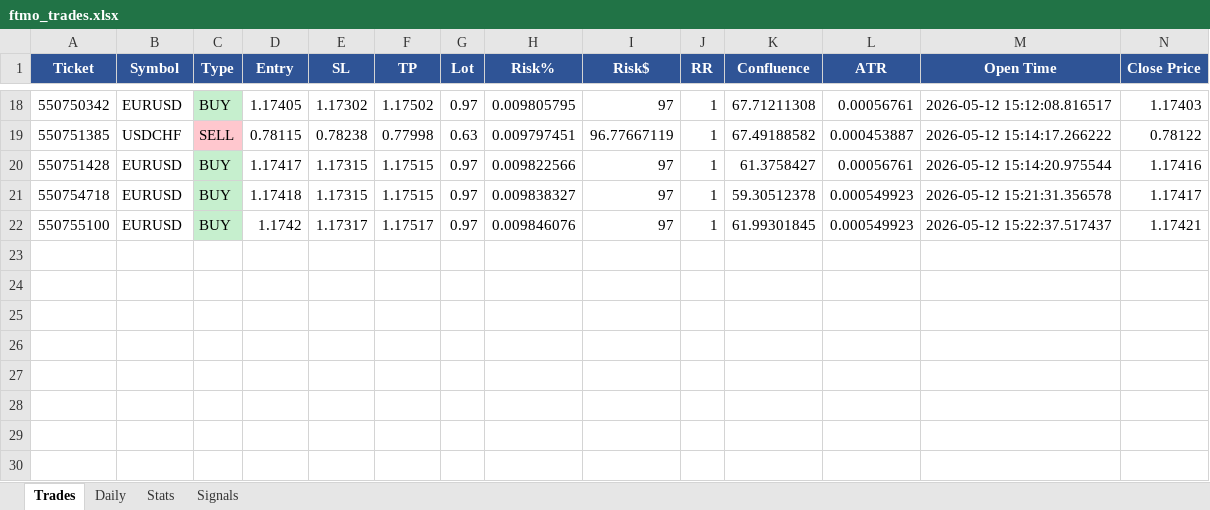
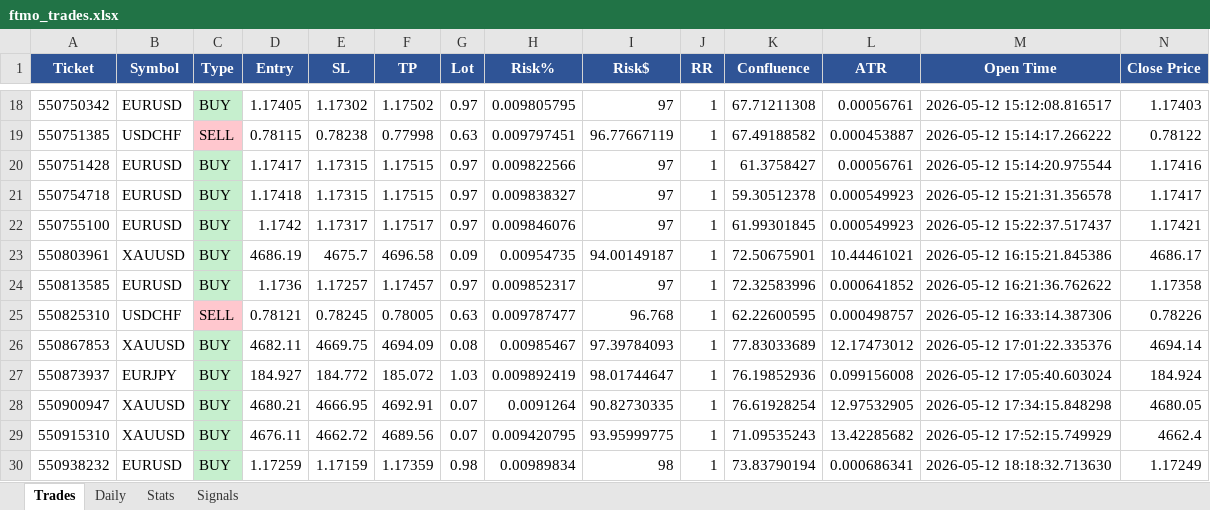
Before and after one commit to Kittipong6081/BOT-FTMO, an Excel workbook: ftmo_trading_bot/logs/ftmo_trades.xlsx, sheet Trades, drawn as a sheet; only a part is shown, gaps mark what is left out; values as stored, in another font and other column widths than the file's, no borders; rows hold the shown columns only; the diff names each change by its address in the sheet, - before the commit and + after, or states it on an @@ line.

```diff
--- a/ftmo_trading_bot/logs/ftmo_trades.xlsx (sheet Trades)
+++ b/ftmo_trading_bot/logs/ftmo_trades.xlsx (sheet Trades)
+row 23: 550803961 | XAUUSD | BUY | 4686.19 | 4675.7 | 4696.58 | 0.09 | 0.00954735 | 94.00149187 | 1 | 72.50675901 | 10.44461021 | 2026-05-12 16:15:21.845386 | 4686.17
+row 24: 550813585 | EURUSD | BUY | 1.1736 | 1.17257 | 1.17457 | 0.97 | 0.009852317 | 97 | 1 | 72.32583996 | 0.000641852 | 2026-05-12 16:21:36.762622 | 1.17358
+row 25: 550825310 | USDCHF | SELL | 0.78121 | 0.78245 | 0.78005 | 0.63 | 0.009787477 | 96.768 | 1 | 62.22600595 | 0.000498757 | 2026-05-12 16:33:14.387306 | 0.78226
+row 26: 550867853 | XAUUSD | BUY | 4682.11 | 4669.75 | 4694.09 | 0.08 | 0.00985467 | 97.39784093 | 1 | 77.83033689 | 12.17473012 | 2026-05-12 17:01:22.335376 | 4694.14
+row 27: 550873937 | EURJPY | BUY | 184.927 | 184.772 | 185.072 | 1.03 | 0.009892419 | 98.01744647 | 1 | 76.19852936 | 0.099156008 | 2026-05-12 17:05:40.603024 | 184.924
+row 28: 550900947 | XAUUSD | BUY | 4680.21 | 4666.95 | 4692.91 | 0.07 | 0.0091264 | 90.82730335 | 1 | 76.61928254 | 12.97532905 | 2026-05-12 17:34:15.848298 | 4680.05
+row 29: 550915310 | XAUUSD | BUY | 4676.11 | 4662.72 | 4689.56 | 0.07 | 0.009420795 | 93.95999775 | 1 | 71.09535243 | 13.42285682 | 2026-05-12 17:52:15.749929 | 4662.4
+row 30: 550938232 | EURUSD | BUY | 1.17259 | 1.17159 | 1.17359 | 0.98 | 0.00989834 | 98 | 1 | 73.83790194 | 0.000686341 | 2026-05-12 18:18:32.713630 | 1.17249
```
Also changed, not shown: sheet Signals, sheet Daily, sheet Stats.
